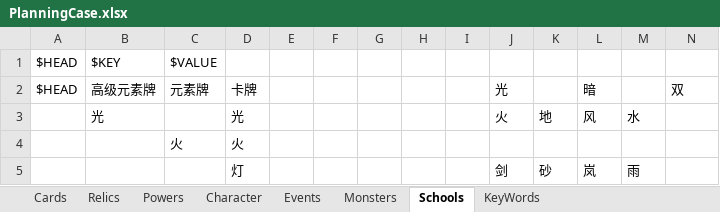
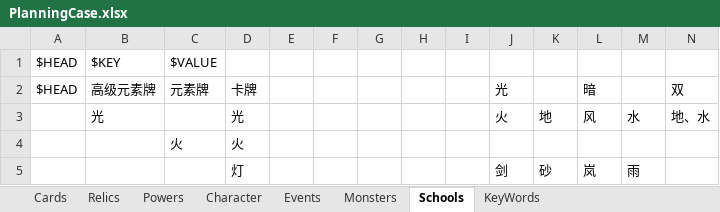
Before and after one commit to tuzishu/KinomotoSakuraMod, an Excel workbook: Excel/PlanningCase.xlsx, sheet Schools, drawn as a sheet; only a part is shown; values as stored, in another font and other column widths than the file's, no borders; the diff names each change by its address in the sheet, - before the commit and + after, or states it on an @@ line.

Commit message:
策划案

```diff
--- a/Excel/PlanningCase.xlsx (sheet Schools)
+++ b/Excel/PlanningCase.xlsx (sheet Schools)
-N3: (empty)
+N3: 地、水
```
